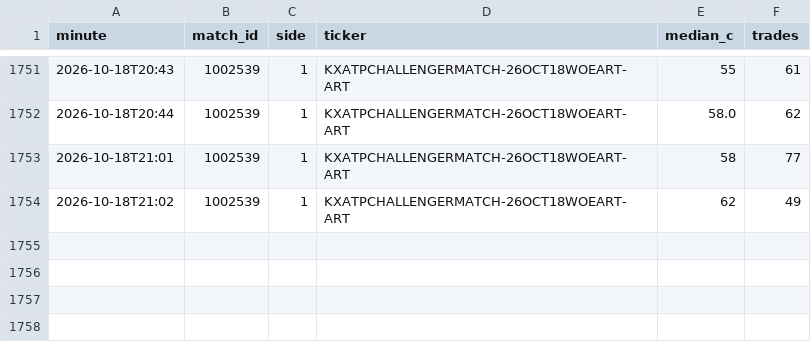
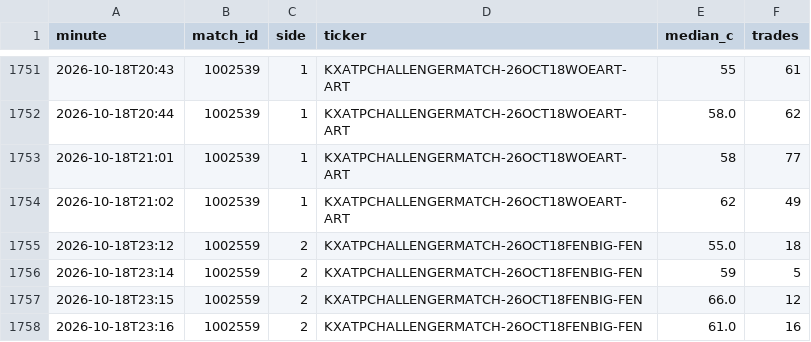
Before and after one commit to Teemotaij/KalshiWatch, a CSV file: ticks.csv, drawn as a sheet; only a part is shown, gaps mark what is left out; the diff names each change by its address in the sheet, - before the commit and + after, or states it on an @@ line.

```diff
--- a/ticks.csv
+++ b/ticks.csv
+row 1755: 2026-10-18T23:12 | 1002559 | 2 | KXATPCHALLENGERMATCH-26OCT18FENBIG-FEN | 55.0 | 18
+row 1756: 2026-10-18T23:14 | 1002559 | 2 | KXATPCHALLENGERMATCH-26OCT18FENBIG-FEN | 59 | 5
+row 1757: 2026-10-18T23:15 | 1002559 | 2 | KXATPCHALLENGERMATCH-26OCT18FENBIG-FEN | 66.0 | 12
+row 1758: 2026-10-18T23:16 | 1002559 | 2 | KXATPCHALLENGERMATCH-26OCT18FENBIG-FEN | 61.0 | 16
```
Also changed, not shown: 1 other file.
